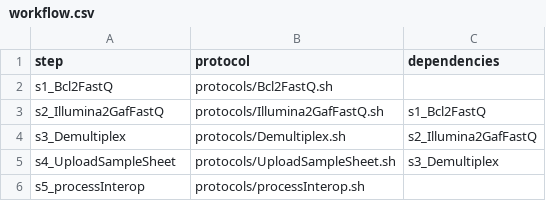
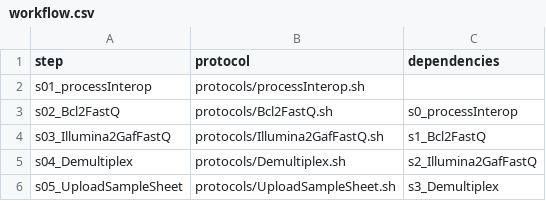
Before and after one commit to molgenis/NGS_Demultiplexing, a CSV file: workflow.csv, drawn as a sheet.

Commit message:
umdated workflow.csv and processInterop.sh

```diff
--- a/workflow.csv
+++ b/workflow.csv
@@ -1,6 +1,6 @@
 step,protocol,dependencies
-s1_Bcl2FastQ,protocols/Bcl2FastQ.sh,
-s2_Illumina2GafFastQ,protocols/Illumina2GafFastQ.sh,s1_Bcl2FastQ
-s3_Demultiplex,protocols/Demultiplex.sh,s2_Illumina2GafFastQ
-s4_UploadSampleSheet,protocols/UploadSampleSheet.sh,s3_Demultiplex
-s5_processInterop,protocols/processInterop.sh,
+s01_processInterop,protocols/processInterop.sh,
+s02_Bcl2FastQ,protocols/Bcl2FastQ.sh,s0_processInterop
+s03_Illumina2GafFastQ,protocols/Illumina2GafFastQ.sh,s1_Bcl2FastQ
+s04_Demultiplex,protocols/Demultiplex.sh,s2_Illumina2GafFastQ
+s05_UploadSampleSheet,protocols/UploadSampleSheet.sh,s3_Demultiplex
```
Also changed, not shown: 1 other file.
